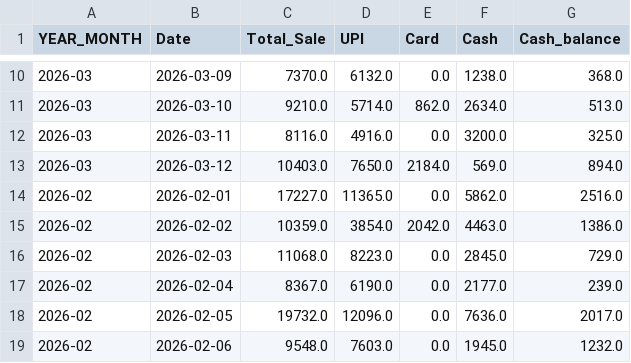
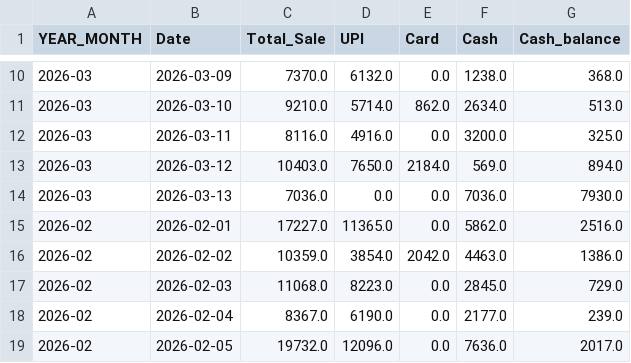
Before and after one commit to arjunotp/Dashboard, a CSV file: sales_summary.csv, drawn as a sheet; only a part is shown, gaps mark what is left out; the shorter side is filled out with more unchanged rows; the diff names each change by its address in the sheet, - before the commit and + after, or states it on an @@ line.

Commit message:
Upload CSV sales_summary.csv

```diff
--- a/sales_summary.csv
+++ b/sales_summary.csv
+row 14: 2026-03 | 2026-03-13 | 7036.0 | 0.0 | 0.0 | 7036.0 | 7930.0
```
